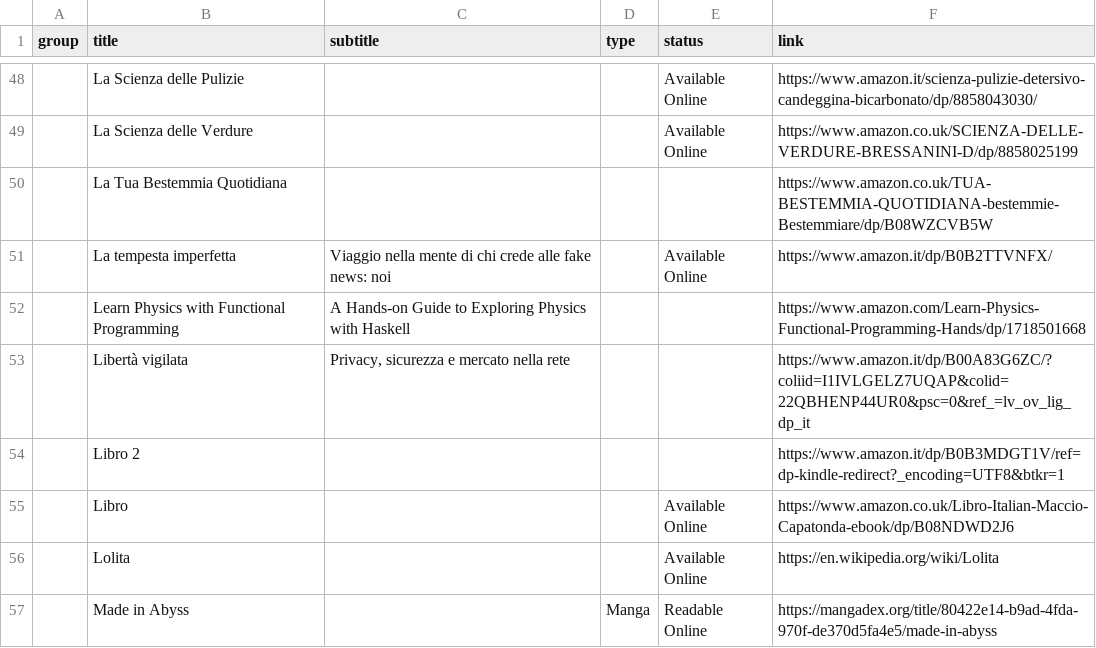
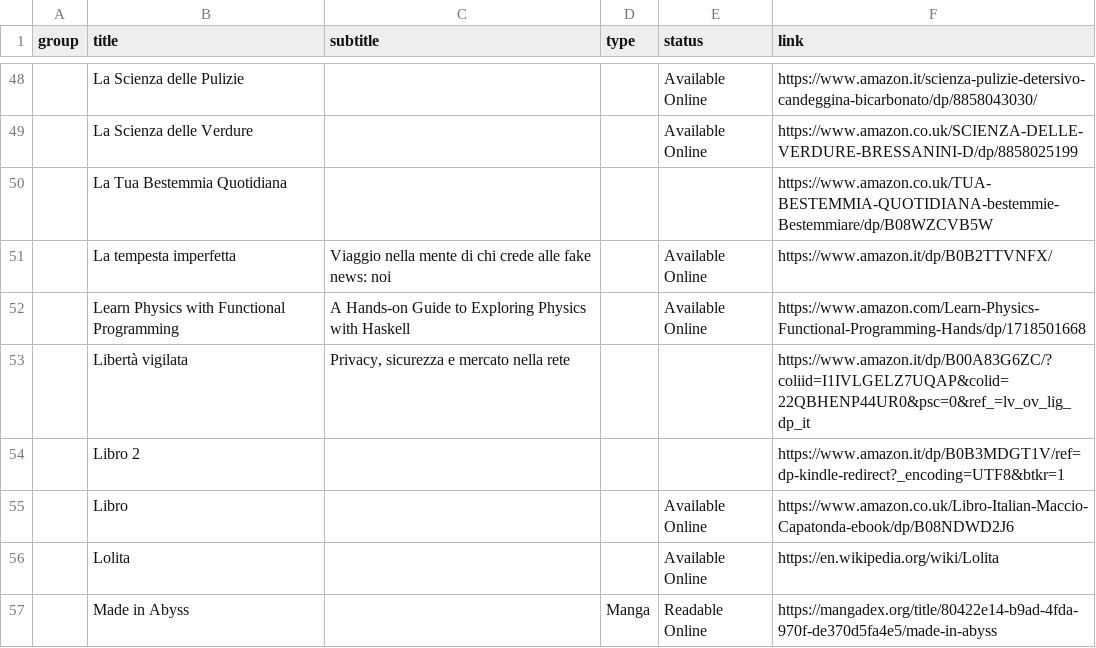
Before and after one commit to benkio/benkio.github.io, a CSV file: data/wantedBooks.csv, drawn as a sheet; only a part is shown, gaps mark what is left out; the diff names each change by its address in the sheet, - before the commit and + after, or states it on an @@ line.

Commit message:
Book available online

```diff
--- a/data/wantedBooks.csv
+++ b/data/wantedBooks.csv
-E52 (status): (empty)
+E52 (status): Available Online
```
Also changed, not shown: 1 other file.
